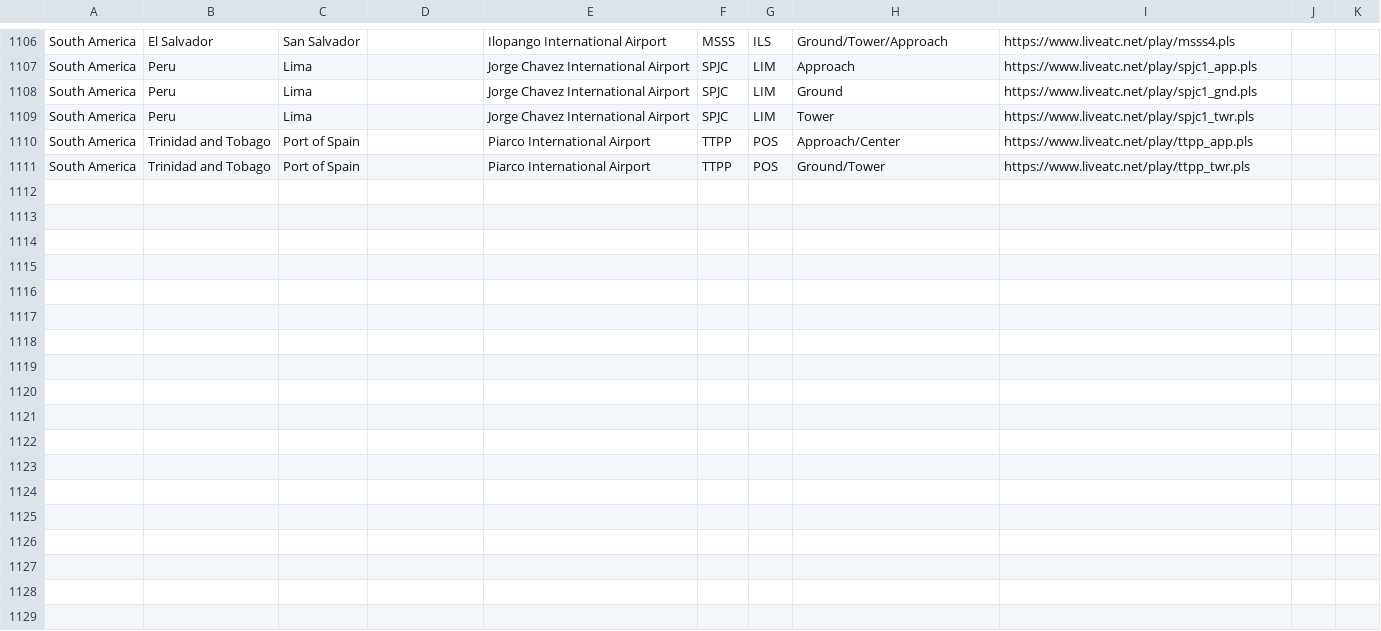
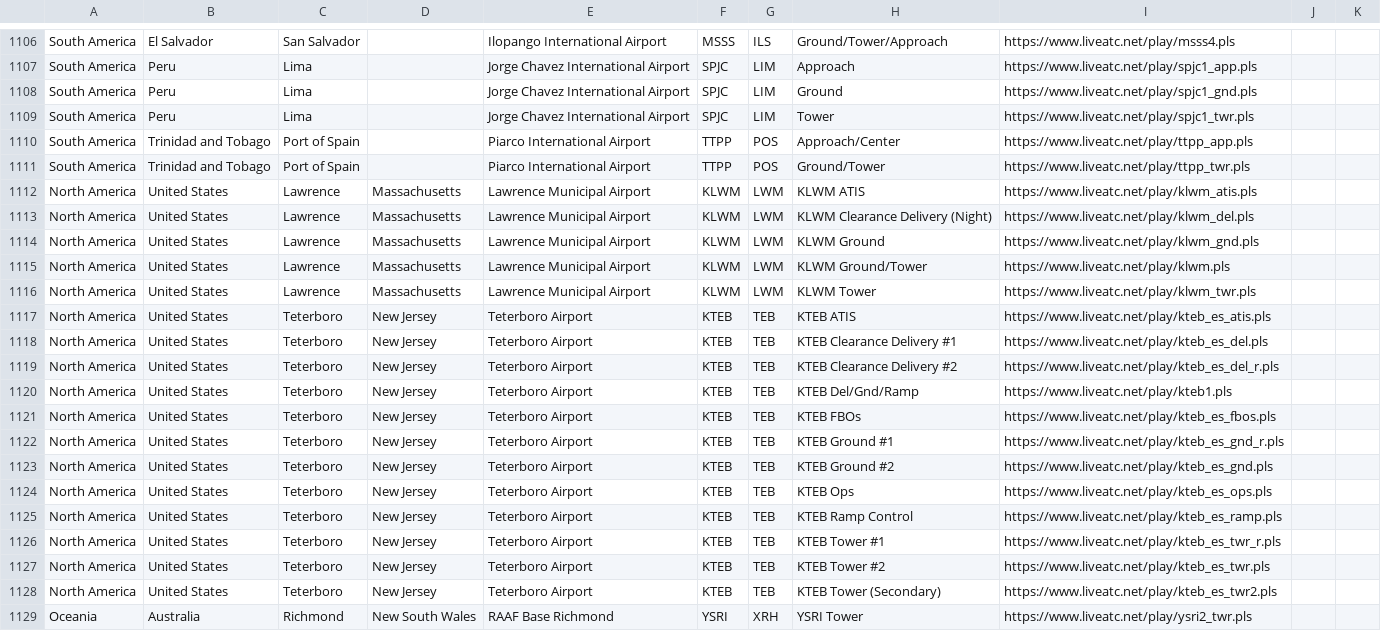
Before and after one commit to RoMinjun/lofiatc.ps1, a CSV file: atc_sources.csv, drawn as a sheet; only a part is shown, gaps mark what is left out.

Commit message:
new sources

```diff
--- a/atc_sources.csv
+++ b/atc_sources.csv
@@ -1111 +1111,19 @@
 "South America","Trinidad and Tobago","Port of Spain","","Piarco International Airport","TTPP","POS","Ground/Tower","https://www.liveatc.net/play/ttpp_twr.pls","",""
+"North America","United States","Lawrence","Massachusetts","Lawrence Municipal Airport","KLWM","LWM","KLWM ATIS","https://www.liveatc.net/play/klwm_atis.pls","",""
+"North America","United States","Lawrence","Massachusetts","Lawrence Municipal Airport","KLWM","LWM","KLWM Clearance Delivery (Night)","https://www.liveatc.net/play/klwm_del.pls","",""
+"North America","United States","Lawrence","Massachusetts","Lawrence Municipal Airport","KLWM","LWM","KLWM Ground","https://www.liveatc.net/play/klwm_gnd.pls","",""
+"North America","United States","Lawrence","Massachusetts","Lawrence Municipal Airport","KLWM","LWM","KLWM Ground/Tower","https://www.liveatc.net/play/klwm.pls","",""
+"North America","United States","Lawrence","Massachusetts","Lawrence Municipal Airport","KLWM","LWM","KLWM Tower","https://www.liveatc.net/play/klwm_twr.pls","",""
+"North America","United States","Teterboro","New Jersey","Teterboro Airport","KTEB","TEB","KTEB ATIS","https://www.liveatc.net/play/kteb_es_atis.pls","",""
+"North America","United States","Teterboro","New Jersey","Teterboro Airport","KTEB","TEB","KTEB Clearance Delivery #1","https://www.liveatc.net/play/kteb_es_del.pls","",""
+"North America","United States","Teterboro","New Jersey","Teterboro Airport","KTEB","TEB","KTEB Clearance Delivery #2","https://www.liveatc.net/play/kteb_es_del_r.pls","",""
+"North America","United States","Teterboro","New Jersey","Teterboro Airport","KTEB","TEB","KTEB Del/Gnd/Ramp","https://www.liveatc.net/play/kteb1.pls","",""
+"North America","United States","Teterboro","New Jersey","Teterboro Airport","KTEB","TEB","KTEB FBOs","https://www.liveatc.net/play/kteb_es_fbos.pls","",""
+"North America","United States","Teterboro","New Jersey","Teterboro Airport","KTEB","TEB","KTEB Ground #1","https://www.liveatc.net/play/kteb_es_gnd_r.pls","",""
+"North America","United States","Teterboro","New Jersey","Teterboro Airport","KTEB","TEB","KTEB Ground #2","https://www.liveatc.net/play/kteb_es_gnd.pls","",""
+"North America","United States","Teterboro","New Jersey","Teterboro Airport","KTEB","TEB","KTEB Ops","https://www.liveatc.net/play/kteb_es_ops.pls","",""
+"North America","United States","Teterboro","New Jersey","Teterboro Airport","KTEB","TEB","KTEB Ramp Control","https://www.liveatc.net/play/kteb_es_ramp.pls","",""
+"North America","United States","Teterboro","New Jersey","Teterboro Airport","KTEB","TEB","KTEB Tower #1","https://www.liveatc.net/play/kteb_es_twr_r.pls","",""
+"North America","United States","Teterboro","New Jersey","Teterboro Airport","KTEB","TEB","KTEB Tower #2","https://www.liveatc.net/play/kteb_es_twr.pls","",""
+"North America","United States","Teterboro","New Jersey","Teterboro Airport","KTEB","TEB","KTEB Tower (Secondary)","https://www.liveatc.net/play/kteb_es_twr2.pls","",""
+"Oceania","Australia","Richmond","New South Wales","RAAF Base Richmond","YSRI","XRH","YSRI Tower","https://www.liveatc.net/play/ysri2_twr.pls","",""
```
